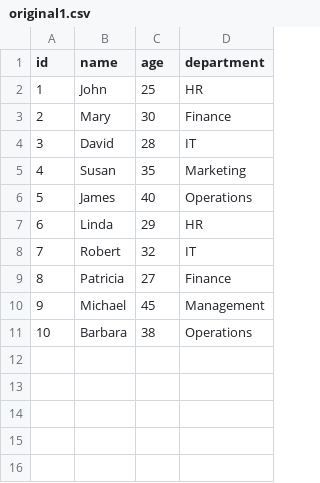
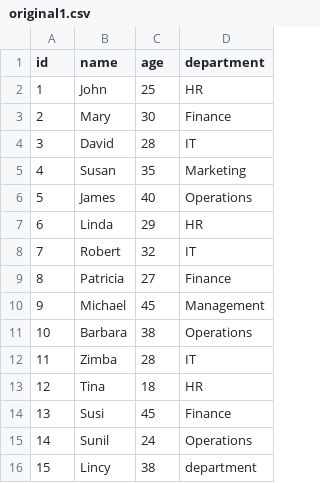
Before and after one commit to madhu06-13/Backup-Verification-Simulator, a CSV file: Testcases/original1.csv, drawn as a sheet; the diff names each change by its address in the sheet, - before the commit and + after, or states it on an @@ line.

Commit message:
Add files via upload

```diff
--- a/Testcases/original1.csv
+++ b/Testcases/original1.csv
+row 12: 11 | Zimba | 28 | IT
+row 13: 12 | Tina | 18 | HR
+row 14: 13 | Susi | 45 | Finance
+row 15: 14 | Sunil | 24 | Operations
+row 16: 15 | Lincy | 38 | department
```
